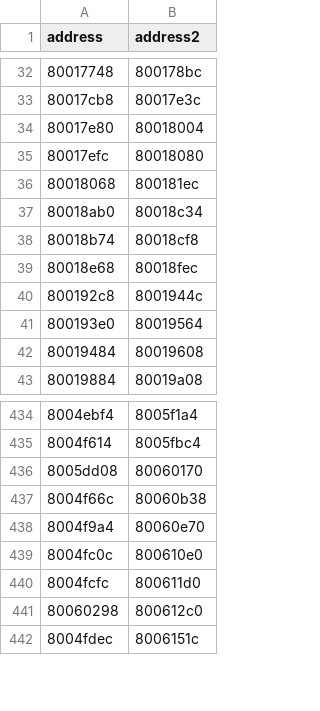
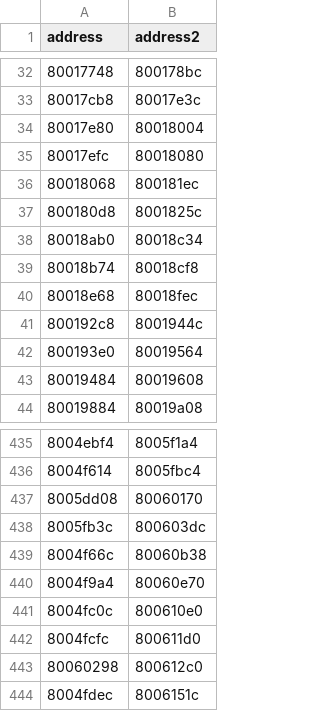
Before and after one commit to MaChInEgUn3/ygofm-decomp, a CSV file: config/jp_matches.csv, drawn as a sheet; only a part is shown, gaps mark what is left out.

```diff
--- a/config/jp_matches.csv
+++ b/config/jp_matches.csv
@@ -36,2 +36,3 @@ address,address2
 80018068,800181ec
+800180d8,8001825c
 80018ab0,80018c34
@@ -436,2 +437,3 @@ address,address2
 8005dd08,80060170
+8005fb3c,800603dc
 8004f66c,80060b38
```
Also changed, not shown: 1 other file.
